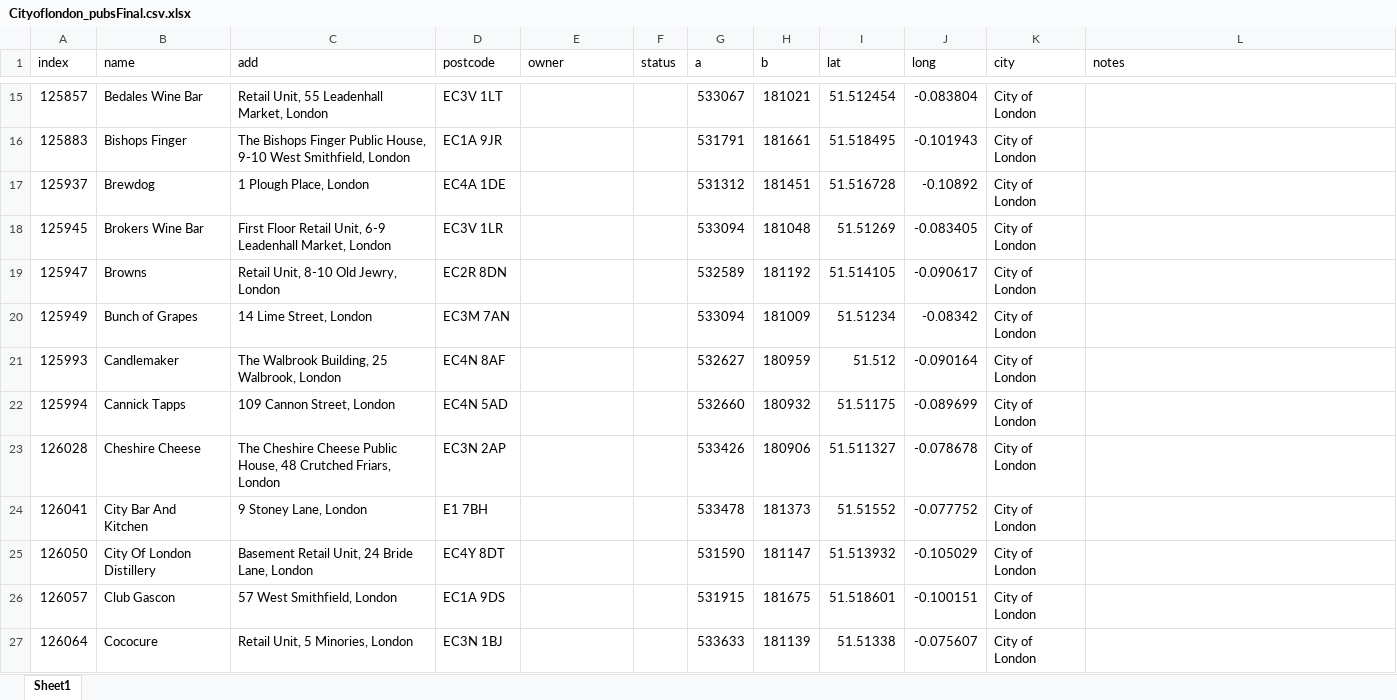
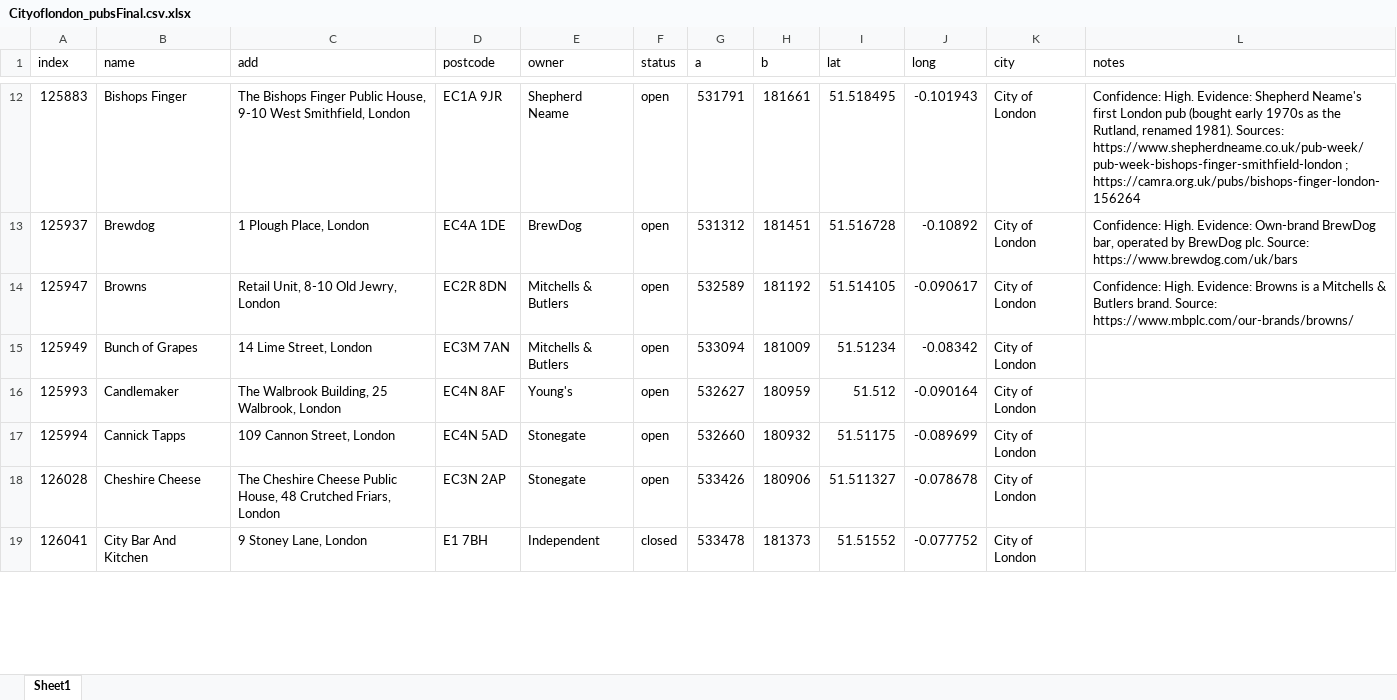
Before and after one commit to jwsl85/WhoOwnsMyPub, an Excel workbook: Cityoflondon_pubsFinal.csv.xlsx, sheet Sheet1, drawn as a sheet; only a part is shown, gaps mark what is left out; values as stored, in another font and other column widths than the file's, no borders; removed rows and columns are numbered as before the commit, all else as after; the diff covers the shown part only; the diff names each change by its address in the sheet, - before the commit and + after, or states it on an @@ line.

Commit message:
City of London

```diff
--- a/Cityoflondon_pubsFinal.csv.xlsx (sheet Sheet1)
+++ b/Cityoflondon_pubsFinal.csv.xlsx (sheet Sheet1)
-row 15: 125857 | Bedales Wine Bar | Retail Unit, 55 Leadenhall Market, London | EC3V 1LT |  |  | 533067 | 181021 | 51.512454 | -0.083804 | City of London
-E12 (owner): (empty)
+E12 (owner): Shepherd Neame
-F12:F13 (status): (empty)
+F12:F13 (status): open
-L12 (notes): (empty)
+L12 (notes): Confidence: High. Evidence: Shepherd Neame's first London pub (bought early 1970s as the Rutland, renamed 1981). Sources: https://www.shepherdneame.co.uk/pub-week/pub-week-bishops-finger-smithfield-london ; https://camra.org.uk/pubs/bishops-finger-london-156264
-E13 (owner): (empty)
+E13 (owner): BrewDog
-L13 (notes): (empty)
+L13 (notes): Confidence: High. Evidence: Own-brand BrewDog bar, operated by BrewDog plc. Source: https://www.brewdog.com/uk/bars
-row 18: 125945 | Brokers Wine Bar | First Floor Retail Unit, 6-9 Leadenhall Market, London | EC3V 1LR |  |  | 533094 | 181048 | 51.51269 | -0.083405 | City of London
-E14:E15 (owner): (empty)
+E14:E15 (owner): Mitchells & Butlers
-F14:F18 (status): (empty)
+F14:F18 (status): open
-L14 (notes): (empty)
+L14 (notes): Confidence: High. Evidence: Browns is a Mitchells & Butlers brand. Source: https://www.mbplc.com/our-brands/browns/
-E16 (owner): (empty)
+E16 (owner): Young's
-E17:E18 (owner): (empty)
+E17:E18 (owner): Stonegate
-E19 (owner): (empty)
+E19 (owner): Independent
-F19 (status): (empty)
+F19 (status): closed
-row 25: 126050 | City Of London Distillery | Basement Retail Unit, 24 Bride Lane, London | EC4Y 8DT |  |  | 531590 | 181147 | 51.513932 | -0.105029 | City of London
-row 26: 126057 | Club Gascon | 57 West Smithfield, London | EC1A 9DS |  |  | 531915 | 181675 | 51.518601 | -0.100151 | City of London
-row 27: 126064 | Cococure | Retail Unit, 5 Minories, London | EC3N 1BJ |  |  | 533633 | 181139 | 51.51338 | -0.075607 | City of London
```
Also changed, not shown: 43 removed rows and 309 edited cells elsewhere in this sheet, 4 other files.
